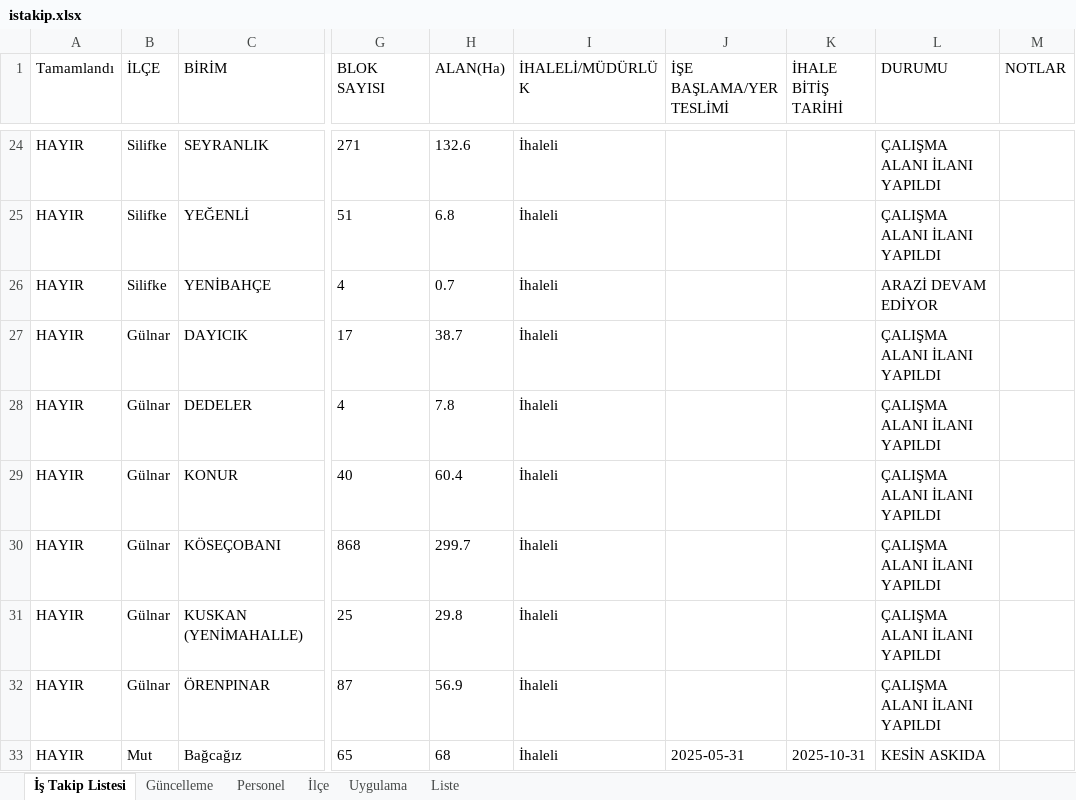
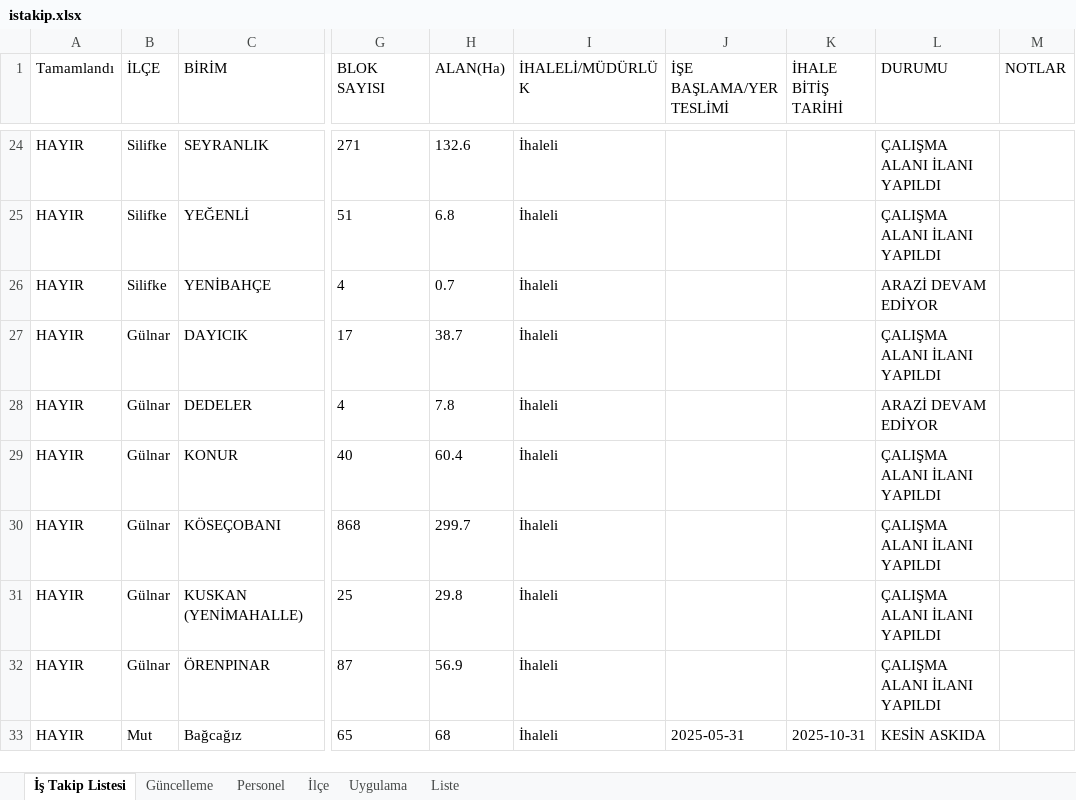
Before and after one commit to gokhangeo/ihale, an Excel workbook: istakip.xlsx, sheet İş Takip Listesi, drawn as a sheet; only a part is shown, gaps mark what is left out; values as stored, in another font and other column widths than the file's, no borders; the diff names each change by its address in the sheet, - before the commit and + after, or states it on an @@ line.

Commit message:
İş Takip Güncellemesi - 4.02.2026 09:52:20

```diff
--- a/istakip.xlsx (sheet İş Takip Listesi)
+++ b/istakip.xlsx (sheet İş Takip Listesi)
-L28 (DURUMU): ÇALIŞMA ALANI İLANI YAPILDI
+L28 (DURUMU): ARAZİ DEVAM EDİYOR
```
